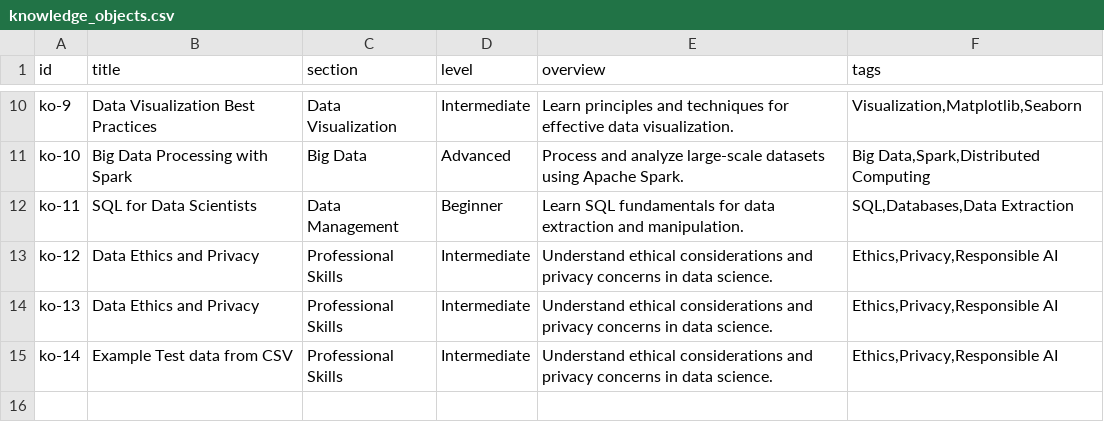
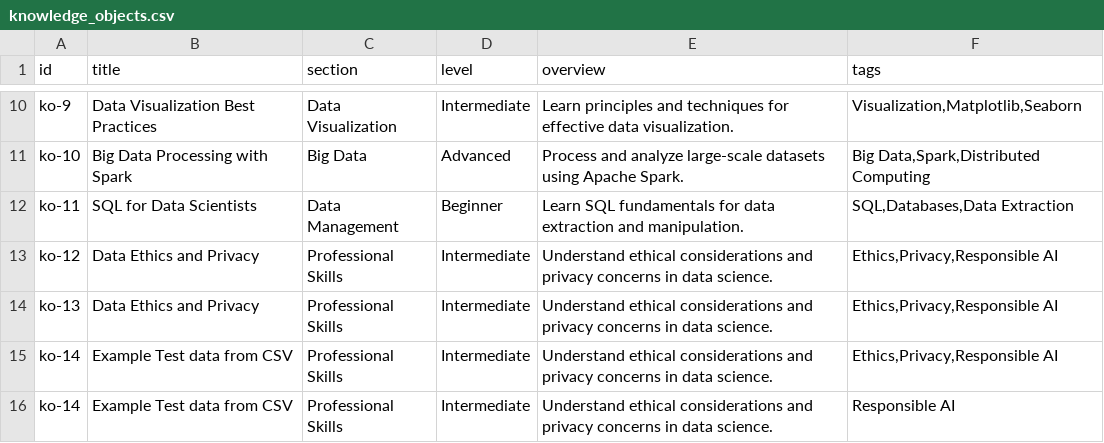
Before and after one commit to nimis2708/DSLA_Website1, a CSV file: public/knowledge_objects.csv, drawn as a sheet; only a part is shown, gaps mark what is left out; the diff names each change by its address in the sheet, - before the commit and + after, or states it on an @@ line.

Commit message:
Update knowledge_objects.csv

```diff
--- a/public/knowledge_objects.csv
+++ b/public/knowledge_objects.csv
+row 16: ko-14 | Example Test data from CSV | Professional Skills | Intermediate | Understand ethical considerations and privacy concerns in data science. | Responsible AI
```
